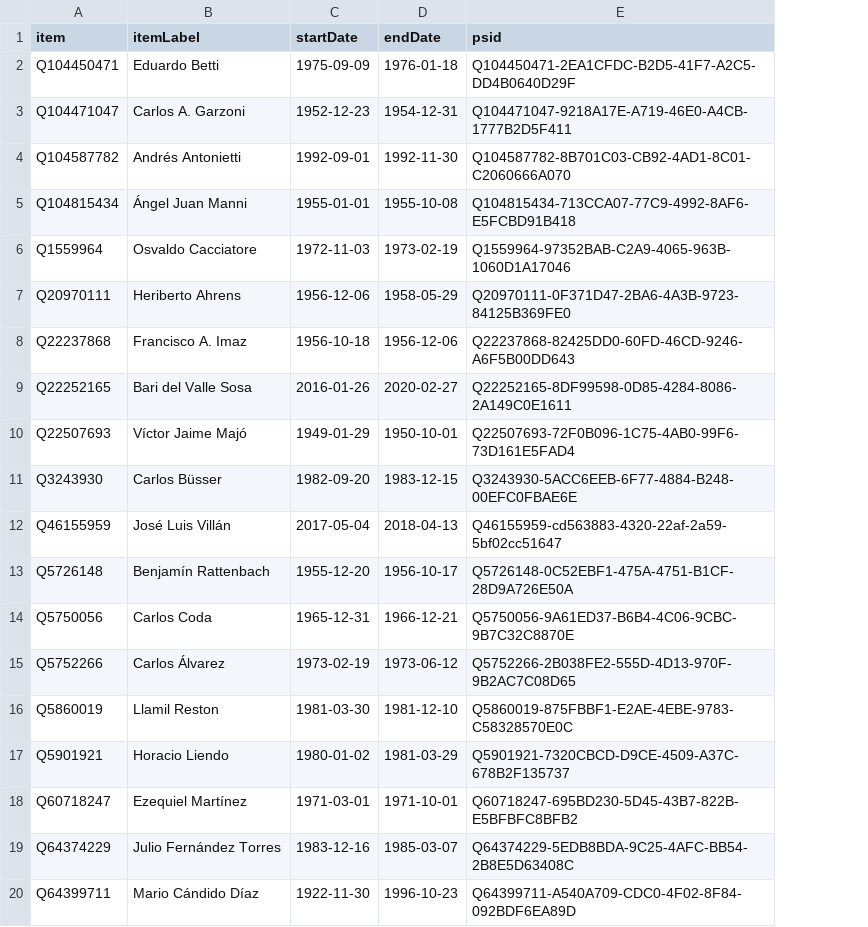
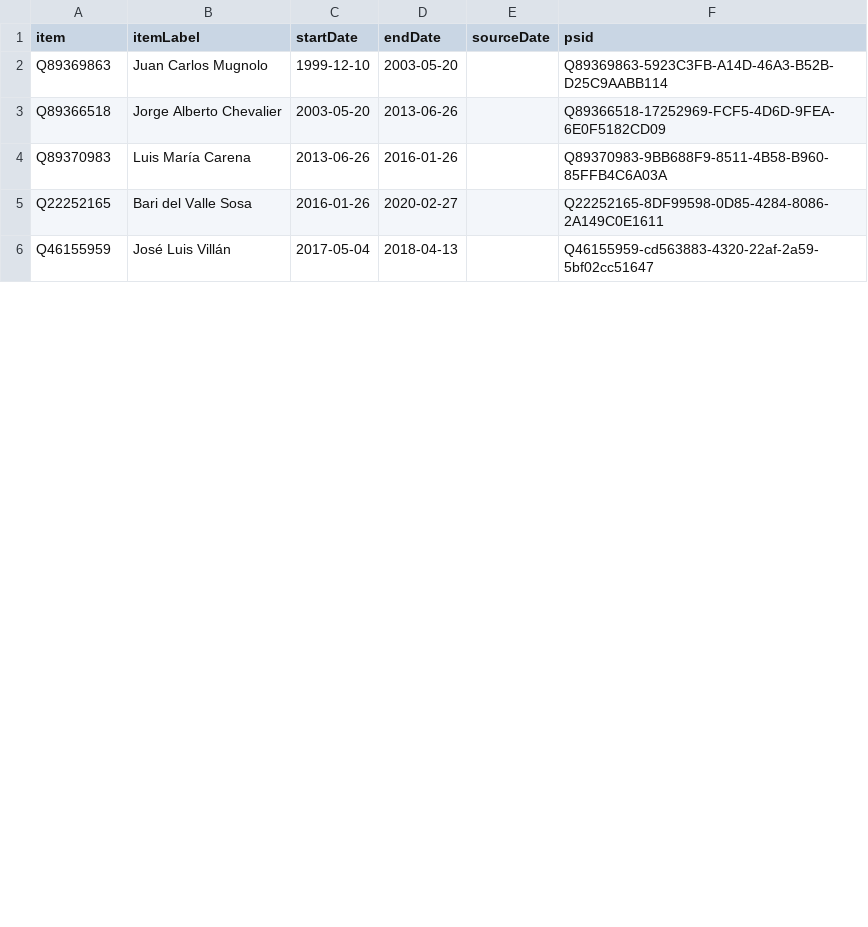
Before and after one commit to every-politician-scrapers/argentina-ministers, a CSV file: sources/cogs/wikidata.csv, drawn as a sheet; only a part is shown; removed rows and columns are numbered as before the commit, all else as after; the diff covers the shown part only; the diff names each change by its address in the sheet, - before the commit and + after, or states it on an @@ line.

```diff
--- a/sources/cogs/wikidata.csv
+++ b/sources/cogs/wikidata.csv
+column E (sourceDate), empty
-row 2: Q104450471 | Eduardo Betti | 1975-09-09 | 1976-01-18 | Q104450471-2EA1CFDC-B2D5-41F7-A2C5-DD4B0640D29F
-row 3: Q104471047 | Carlos A. Garzoni | 1952-12-23 | 1954-12-31 | Q104471047-9218A17E-A719-46E0-A4CB-1777B2D5F411
-row 4: Q104587782 | Andrés Antonietti | 1992-09-01 | 1992-11-30 | Q104587782-8B701C03-CB92-4AD1-8C01-C2060666A070
-row 5: Q104815434 | Ángel Juan Manni | 1955-01-01 | 1955-10-08 | Q104815434-713CCA07-77C9-4992-8AF6-E5FCBD91B418
-row 6: Q1559964 | Osvaldo Cacciatore | 1972-11-03 | 1973-02-19 | Q1559964-97352BAB-C2A9-4065-963B-1060D1A17046
-row 7: Q20970111 | Heriberto Ahrens | 1956-12-06 | 1958-05-29 | Q20970111-0F371D47-2BA6-4A3B-9723-84125B369FE0
-row 8: Q22237868 | Francisco A. Imaz | 1956-10-18 | 1956-12-06 | Q22237868-82425DD0-60FD-46CD-9246-A6F5B00DD643
@@ row 27 moved to row 2: Q89369863 @@
@@ row 26 moved to row 3: Q89366518 @@
@@ row 28 moved to row 4: Q89370983 @@
-row 10: Q22507693 | Víctor Jaime Majó | 1949-01-29 | 1950-10-01 | Q22507693-72F0B096-1C75-4AB0-99F6-73D161E5FAD4
-row 11: Q3243930 | Carlos Büsser | 1982-09-20 | 1983-12-15 | Q3243930-5ACC6EEB-6F77-4884-B248-00EFC0FBAE6E
-row 13: Q5726148 | Benjamín Rattenbach | 1955-12-20 | 1956-10-17 | Q5726148-0C52EBF1-475A-4751-B1CF-28D9A726E50A
-row 14: Q5750056 | Carlos Coda | 1965-12-31 | 1966-12-21 | Q5750056-9A61ED37-B6B4-4C06-9CBC-9B7C32C8870E
-row 15: Q5752266 | Carlos Álvarez | 1973-02-19 | 1973-06-12 | Q5752266-2B038FE2-555D-4D13-970F-9B2AC7C08D65
-row 16: Q5860019 | Llamil Reston | 1981-03-30 | 1981-12-10 | Q5860019-875FBBF1-E2AE-4EBE-9783-C58328570E0C
-row 17: Q5901921 | Horacio Liendo | 1980-01-02 | 1981-03-29 | Q5901921-7320CBCD-D9CE-4509-A37C-678B2F135737
-row 18: Q60718247 | Ezequiel Martínez | 1971-03-01 | 1971-10-01 | Q60718247-695BD230-5D45-43B7-822B-E5BFBFC8BFB2
-row 19: Q64374229 | Julio Fernández Torres | 1983-12-16 | 1985-03-07 | Q64374229-5EDB8BDA-9C25-4AFC-BB54-2B8E5D63408C
-row 20: Q64399711 | Mario Cándido Díaz | 1922-11-30 | 1996-10-23 | Q64399711-A540A709-CDC0-4F02-8F84-092BDF6EA89D
```
Also changed, not shown: 11 removed rows elsewhere in this file, sources/cogs/scraped.csv, 6 other files.
